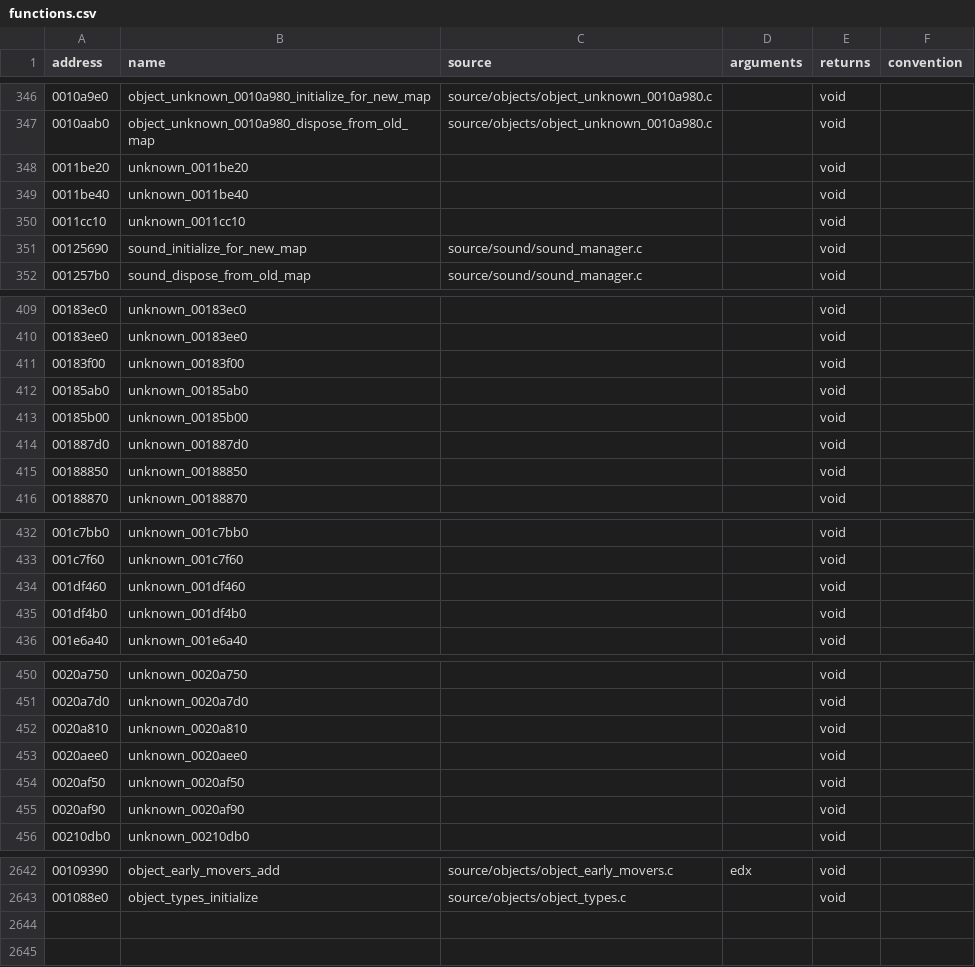
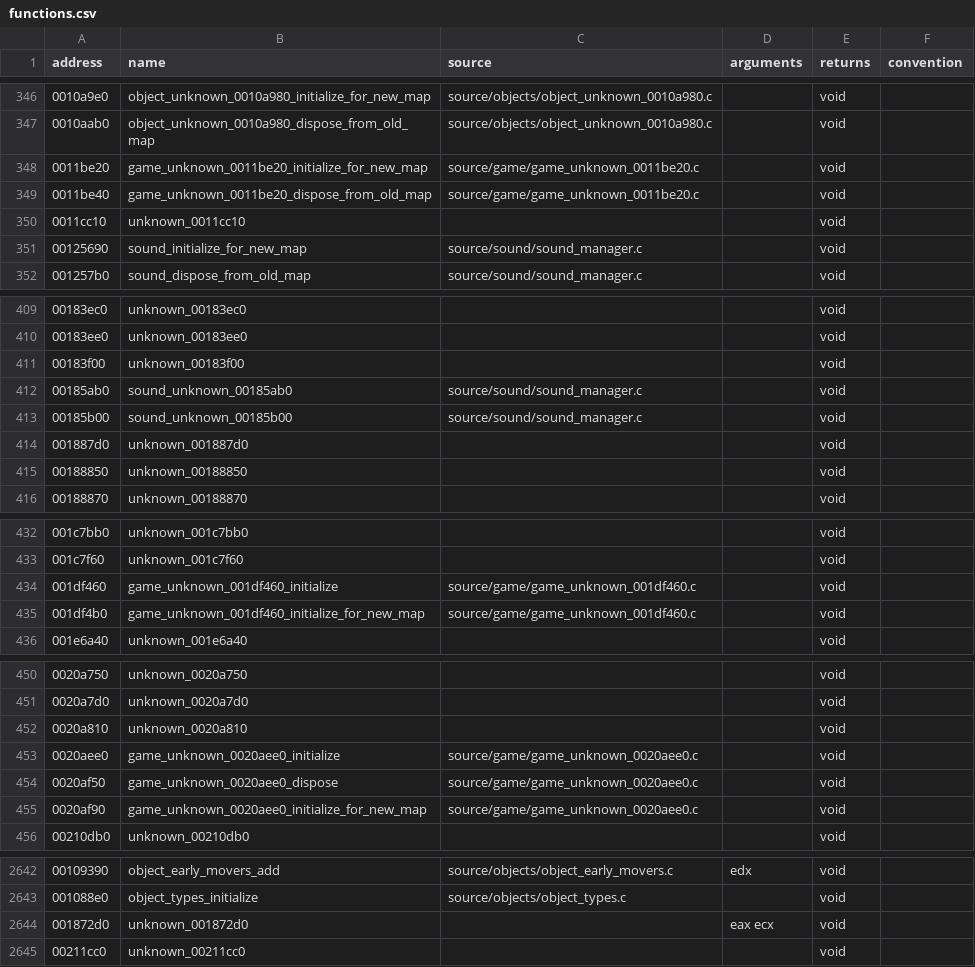
Before and after one commit to stevencol/halo-2-universal, a CSV file: symbols/functions.csv, drawn as a sheet; only a part is shown, gaps mark what is left out.

```diff
--- a/symbols/functions.csv
+++ b/symbols/functions.csv
@@ -347,4 +347,4 @@ address,name,source,arguments,returns,convention
 0010aab0,object_unknown_0010a980_dispose_from_old_map,source/objects/object_unknown_0010a980.c,,void
-0011be20,unknown_0011be20,,,void
-0011be40,unknown_0011be40,,,void
+0011be20,game_unknown_0011be20_initialize_for_new_map,source/game/game_unknown_0011be20.c,,void
+0011be40,game_unknown_0011be20_dispose_from_old_map,source/game/game_unknown_0011be20.c,,void
 0011cc10,unknown_0011cc10,,,void
@@ -411,4 +411,4 @@ address,name,source,arguments,returns,convention
 00183f00,unknown_00183f00,,,void
-00185ab0,unknown_00185ab0,,,void
-00185b00,unknown_00185b00,,,void
+00185ab0,sound_unknown_00185ab0,source/sound/sound_manager.c,,void
+00185b00,sound_unknown_00185b00,source/sound/sound_manager.c,,void
 001887d0,unknown_001887d0,,,void
@@ -433,4 +433,4 @@ address,name,source,arguments,returns,convention
 001c7f60,unknown_001c7f60,,,void
-001df460,unknown_001df460,,,void
-001df4b0,unknown_001df4b0,,,void
+001df460,game_unknown_001df460_initialize,source/game/game_unknown_001df460.c,,void
+001df4b0,game_unknown_001df460_initialize_for_new_map,source/game/game_unknown_001df460.c,,void
 001e6a40,unknown_001e6a40,,,void
@@ -452,5 +452,5 @@ address,name,source,arguments,returns,convention
 0020a810,unknown_0020a810,,,void
-0020aee0,unknown_0020aee0,,,void
-0020af50,unknown_0020af50,,,void
-0020af90,unknown_0020af90,,,void
+0020aee0,game_unknown_0020aee0_initialize,source/game/game_unknown_0020aee0.c,,void
+0020af50,game_unknown_0020aee0_dispose,source/game/game_unknown_0020aee0.c,,void
+0020af90,game_unknown_0020aee0_initialize_for_new_map,source/game/game_unknown_0020aee0.c,,void
 00210db0,unknown_00210db0,,,void
@@ -2643 +2643,3 @@ address,name,source,arguments,returns,convention
 001088e0,object_types_initialize,source/objects/object_types.c,,void
+001872d0,unknown_001872d0,,eax ecx,void
+00211cc0,unknown_00211cc0,,,void
```
Also changed, not shown: symbols/globals.csv, 9 other files.
